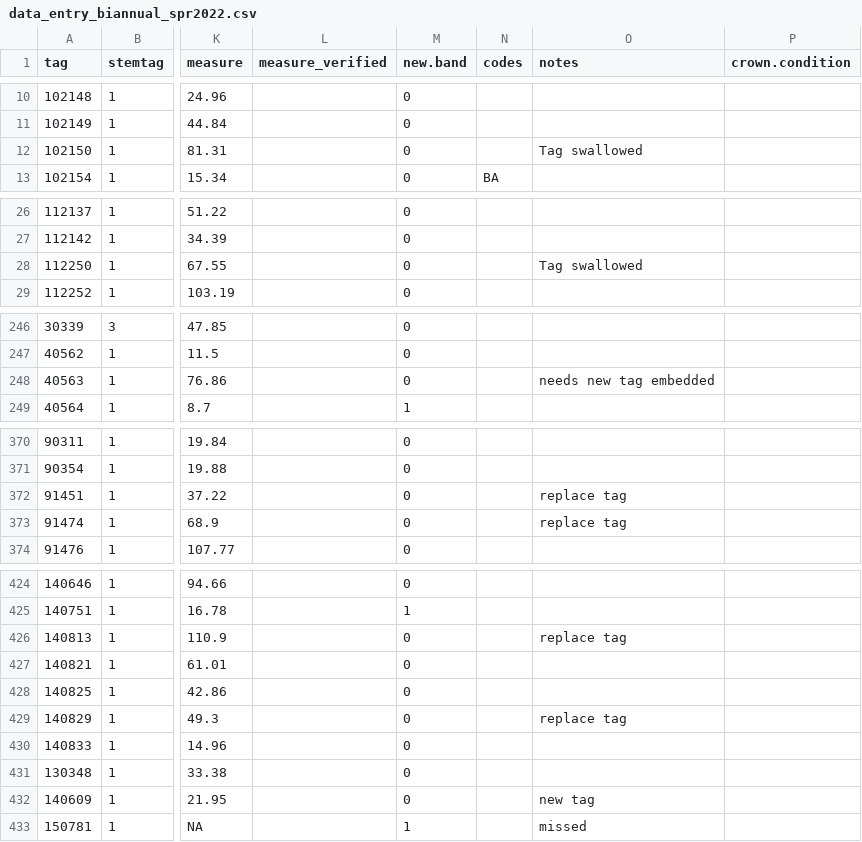
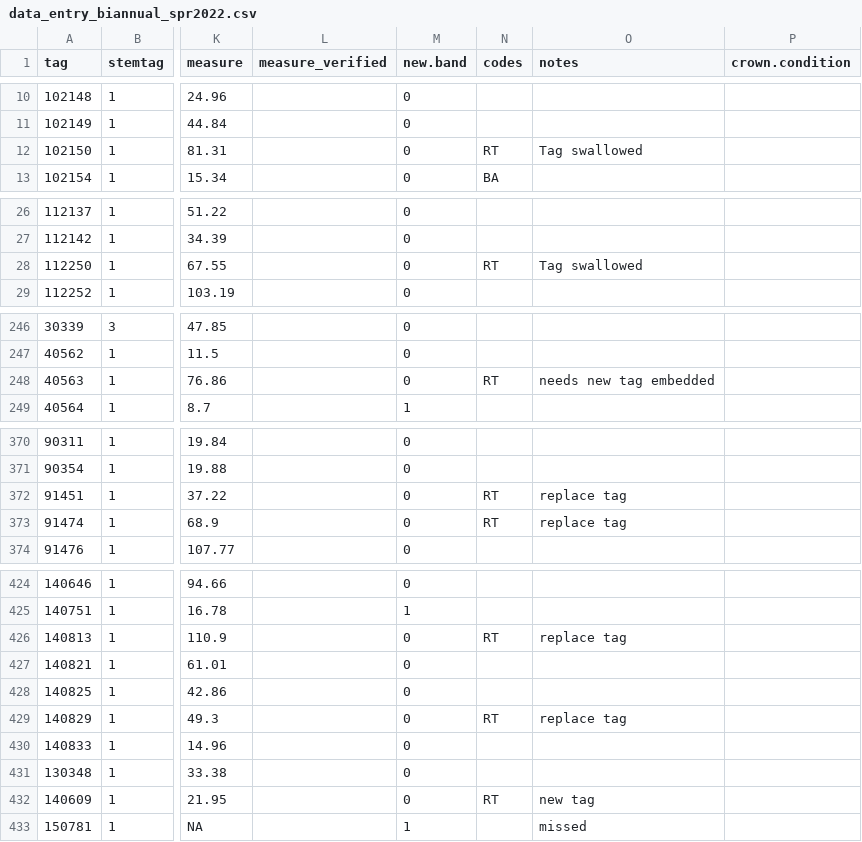
Before and after one commit to SCBI-ForestGEO/Dendrobands, a CSV file: resources/raw_data/2022/data_entry_biannual_spr2022.csv, drawn as a sheet; only a part is shown, gaps mark what is left out; the diff covers the shown part only; the diff names each change by its address in the sheet, - before the commit and + after, or states it on an @@ line.

```diff
--- a/resources/raw_data/2022/data_entry_biannual_spr2022.csv
+++ b/resources/raw_data/2022/data_entry_biannual_spr2022.csv
-N12 (codes): (empty)
+N12 (codes): RT
-N28 (codes): (empty)
+N28 (codes): RT
-N248 (codes): (empty)
+N248 (codes): RT
-N372:N373 (codes): (empty)
+N372:N373 (codes): RT
-N426 (codes): (empty)
+N426 (codes): RT
-N429 (codes): (empty)
+N429 (codes): RT
-N432 (codes): (empty)
+N432 (codes): RT
```
Also changed, not shown: 5 edited cells elsewhere in this file, resources/raw_data/2022/data_entry_intraannual_2022-12.csv, resources/raw_data/2022/data_entry_intraannual_2022-13.csv, 1 other file.
